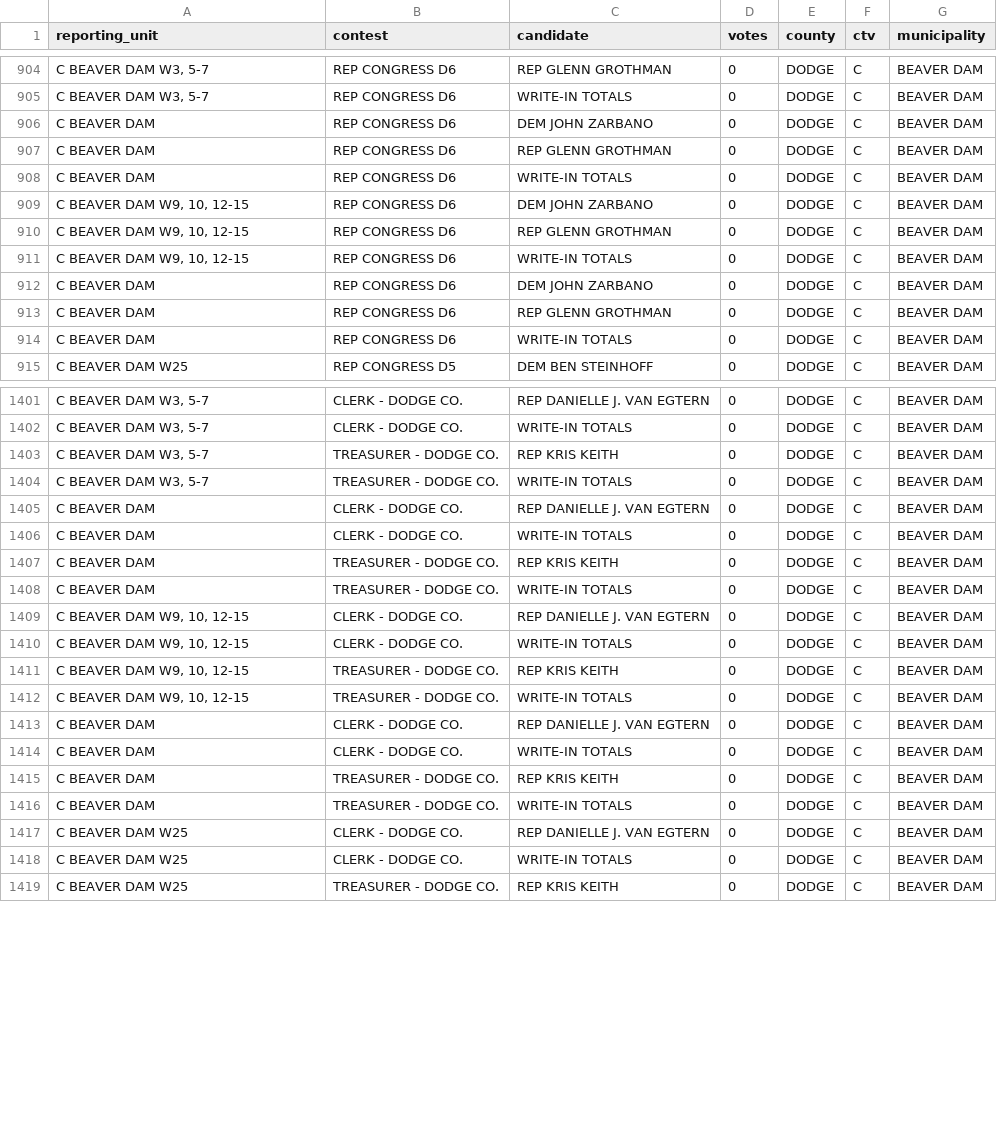
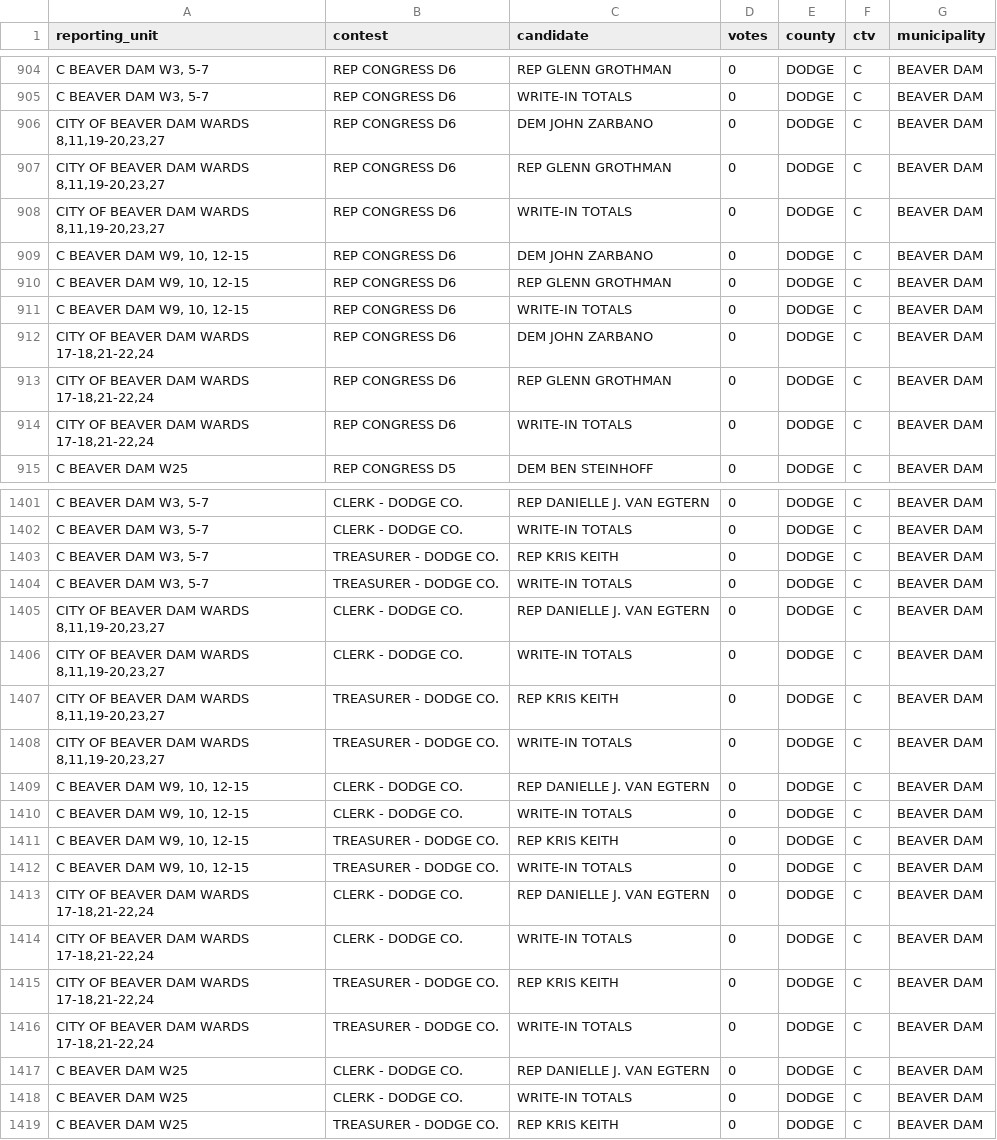
Before and after one commit to jdjohn215/wisc-election-night-data, a CSV file: 2024-nov/raw-processed/Dodge 2024-11-04 23-15-39.csv, drawn as a sheet; only a part is shown, gaps mark what is left out; the diff covers the shown part only; the diff names each change by its address in the sheet, - before the commit and + after, or states it on an @@ line.

Commit message:
fix beaver dam rep unit typos

```diff
--- a/2024-nov/raw-processed/Dodge 2024-11-04 23-15-39.csv
+++ b/2024-nov/raw-processed/Dodge 2024-11-04 23-15-39.csv
-A906:A908 (reporting_unit): C BEAVER DAM
+A906:A908 (reporting_unit): CITY OF BEAVER DAM WARDS 8,11,19-20,23,27
-A912:A914 (reporting_unit): C BEAVER DAM
+A912:A914 (reporting_unit): CITY OF BEAVER DAM WARDS 17-18,21-22,24
-A1405:A1408 (reporting_unit): C BEAVER DAM
+A1405:A1408 (reporting_unit): CITY OF BEAVER DAM WARDS 8,11,19-20,23,27
-A1413:A1416 (reporting_unit): C BEAVER DAM
+A1413:A1416 (reporting_unit): CITY OF BEAVER DAM WARDS 17-18,21-22,24
```
Also changed, not shown: 56 edited cells elsewhere in this file, 5 other files.
